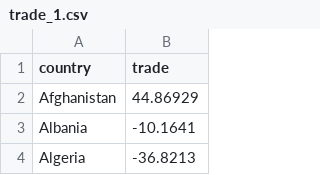
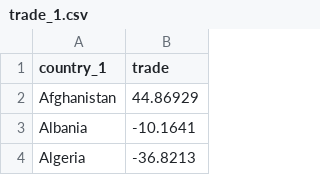
Before and after one commit to mshchurska/bot_for_twitter, a CSV file: trade_1.csv, drawn as a sheet; only a part is shown.

Commit message:
Update trade_1.csv

```diff
--- a/trade_1.csv
+++ b/trade_1.csv
@@ -1,2 +1,2 @@
-country,trade
+country_1,trade
 Afghanistan,44.86929
```
